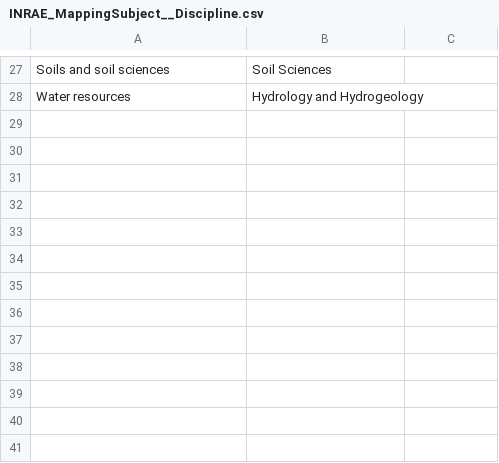
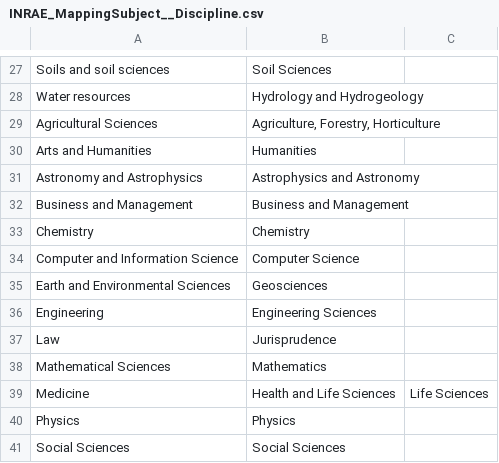
Before and after one commit to EUDAT-B2FIND/md-ingestion, a CSV file: etc/Community/INRAE_MappingSubject__Discipline.csv, drawn as a sheet; only a part is shown, gaps mark what is left out; the diff names each change by its address in the sheet, - before the commit and + after, or states it on an @@ line.

Commit message:
updated INRAE keywords-discipline-list.

```diff
--- a/etc/Community/INRAE_MappingSubject__Discipline.csv
+++ b/etc/Community/INRAE_MappingSubject__Discipline.csv
+row 29: Agricultural Sciences | Agriculture, Forestry, Horticulture
+row 30: Arts and Humanities | Humanities
+row 31: Astronomy and Astrophysics | Astrophysics and Astronomy
+row 32: Business and Management | Business and Management
+row 33: Chemistry | Chemistry
+row 34: Computer and Information Science | Computer Science
+row 35: Earth and Environmental Sciences | Geosciences
+row 36: Engineering | Engineering Sciences
+row 37: Law | Jurisprudence
+row 38: Mathematical Sciences | Mathematics
+row 39: Medicine | Health and Life Sciences | Life Sciences
+row 40: Physics | Physics
+row 41: Social Sciences | Social Sciences
```
